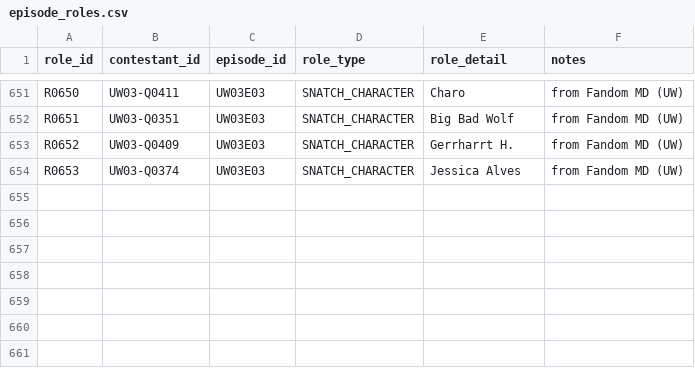
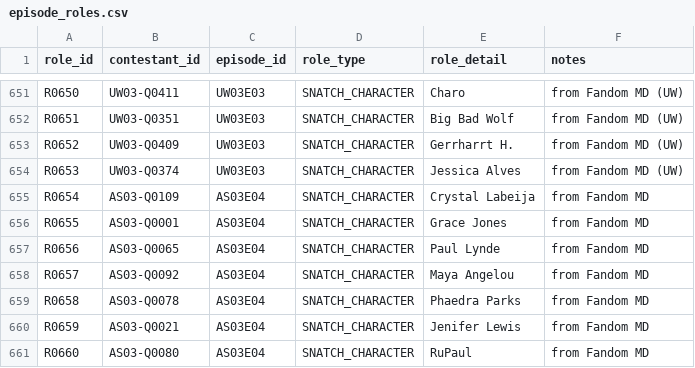
Before and after one commit to anotterbryan/werkroom, a CSV file: data/episode_roles.csv, drawn as a sheet; only a part is shown, gaps mark what is left out.

Commit message:
Snatch Game: add 7 SNATCH_CHARACTER roles for AS03E04 from Fandom MD (AS01E02 is the Gaff-In, no Snatch Game by design)

```diff
--- a/data/episode_roles.csv
+++ b/data/episode_roles.csv
@@ -654 +654,8 @@ R0652,UW03-Q0409,UW03E03,SNATCH_CHARACTER,Gerrharrt H.,from Fandom MD (UW)
 R0653,UW03-Q0374,UW03E03,SNATCH_CHARACTER,Jessica Alves,from Fandom MD (UW)
+R0654,AS03-Q0109,AS03E04,SNATCH_CHARACTER,Crystal Labeija,from Fandom MD
+R0655,AS03-Q0001,AS03E04,SNATCH_CHARACTER,Grace Jones,from Fandom MD
+R0656,AS03-Q0065,AS03E04,SNATCH_CHARACTER,Paul Lynde,from Fandom MD
+R0657,AS03-Q0092,AS03E04,SNATCH_CHARACTER,Maya Angelou,from Fandom MD
+R0658,AS03-Q0078,AS03E04,SNATCH_CHARACTER,Phaedra Parks,from Fandom MD
+R0659,AS03-Q0021,AS03E04,SNATCH_CHARACTER,Jenifer Lewis,from Fandom MD
+R0660,AS03-Q0080,AS03E04,SNATCH_CHARACTER,RuPaul,from Fandom MD
```
Also changed, not shown: 1 other file.
